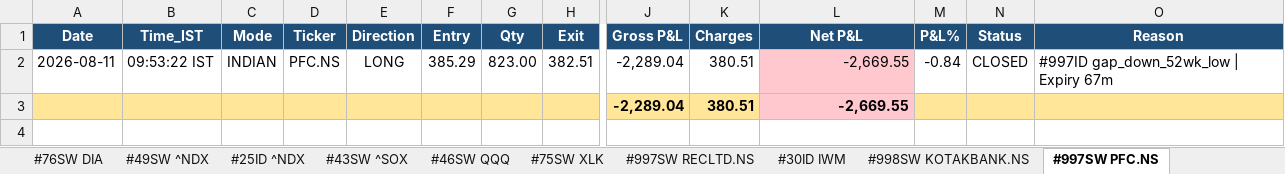
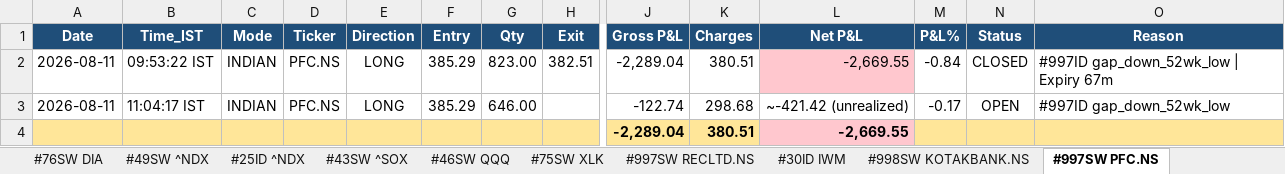
Before and after one commit to thokfoot/free-4-market-master, an Excel workbook: logs/strategy_report.xlsx, sheet #997SW PFC.NS, drawn as a sheet; only a part is shown, gaps mark what is left out; values as stored, in another font and other column widths than the file's, no borders; rows hold the shown columns only; the diff names each change by its address in the sheet, - before the commit and + after, or states it on an @@ line.

```diff
--- a/logs/strategy_report.xlsx (sheet #997SW PFC.NS)
+++ b/logs/strategy_report.xlsx (sheet #997SW PFC.NS)
+row 3: 2026-08-11 | 11:04:17 IST | INDIAN | PFC.NS | LONG | 385.29 | 646.00 |  | -122.74 | 298.68 | ~-421.42 (unrealized) | -0.17 | OPEN | #997ID gap_down_52wk_low
```
Also changed, not shown: sheet Summary, sheet #998SW ABFRL.NS, sheet #997SW GRASIM.NS, sheet #997SW ASIANPAINT.NS, sheet #998SW KOTAKBANK.NS, sheet #997SW ULTRACEMCO.NS, 2 more sheets, 7 other files.
